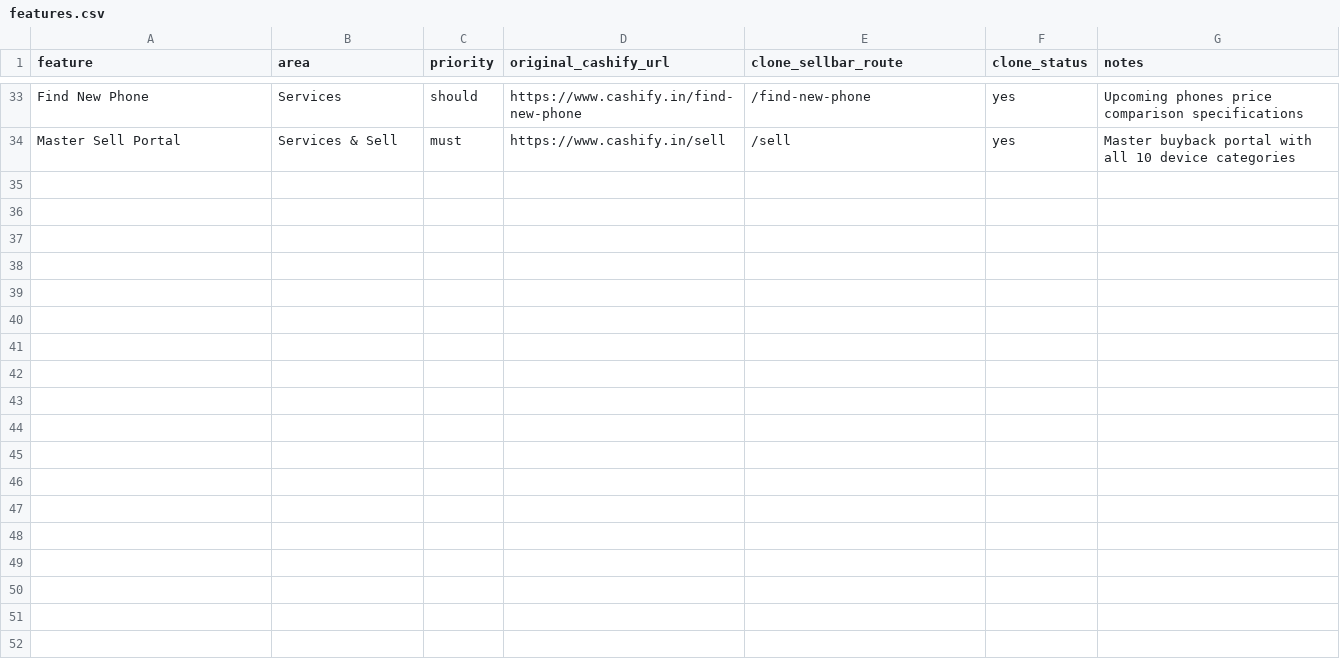
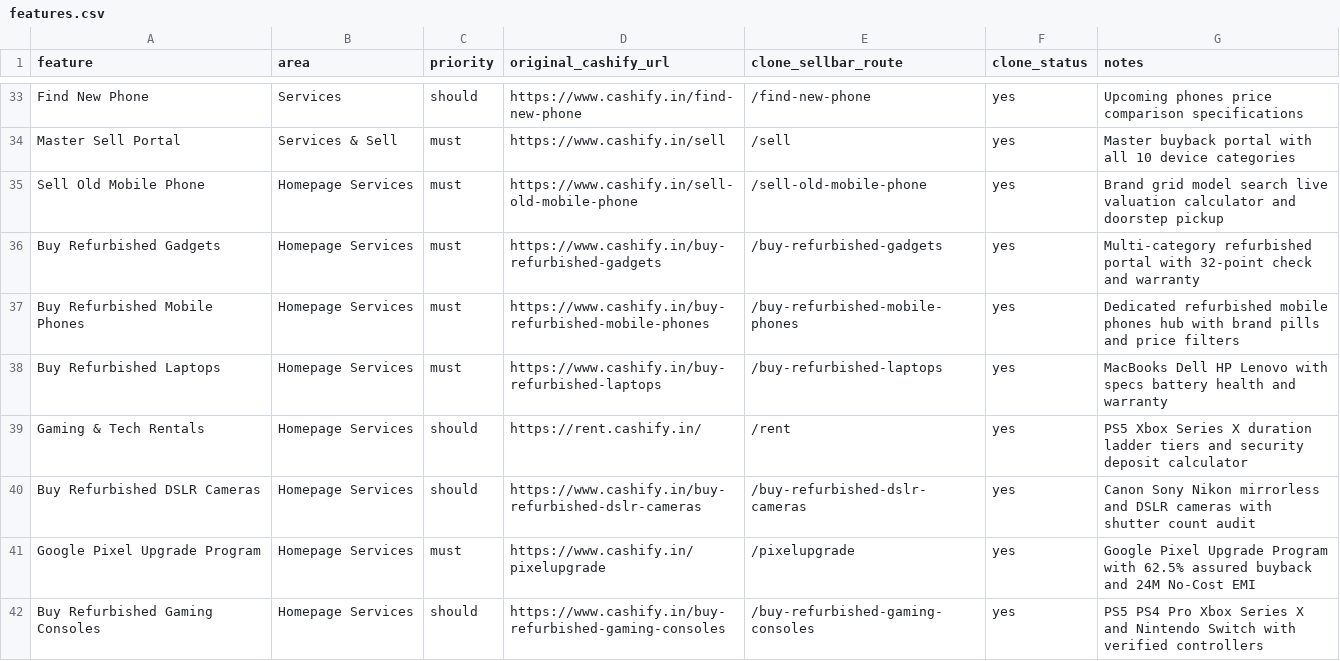
Before and after one commit to AshishKmj/Sellbar-Ecommerce-Website, a CSV file: website/replica/features.csv, drawn as a sheet; only a part is shown, gaps mark what is left out; the diff covers the shown part only.

```diff
--- a/website/replica/features.csv
+++ b/website/replica/features.csv
@@ -34 +34,9 @@ Find New Phone,Services,should,https://www.cashify.in/find-new-phone,/find-new-p
 Master Sell Portal,Services & Sell,must,https://www.cashify.in/sell,/sell,yes,Master buyback portal with all 10 device categories
+Sell Old Mobile Phone,Homepage Services,must,https://www.cashify.in/sell-old-mobile-phone,/sell-old-mobile-phone,yes,Brand grid model search live valuation calculator and doorstep pickup
+Buy Refurbished Gadgets,Homepage Services,must,https://www.cashify.in/buy-refurbished-gadgets,/buy-refurbished-gadgets,yes,Multi-category refurbished portal with 32-point check and warranty
+Buy Refurbished Mobile Phones,Homepage Services,must,https://www.cashify.in/buy-refurbished-mobile-phones,/buy-refurbished-mobile-phones,yes,Dedicated refurbished mobile phones hub with brand pills and price filters
+Buy Refurbished Laptops,Homepage Services,must,https://www.cashify.in/buy-refurbished-laptops,/buy-refurbished-laptops,yes,MacBooks Dell HP Lenovo with specs battery health and warranty
+Gaming & Tech Rentals,Homepage Services,should,https://rent.cashify.in/,/rent,yes,PS5 Xbox Series X duration ladder tiers and security deposit calculator
+Buy Refurbished DSLR Cameras,Homepage Services,should,https://www.cashify.in/buy-refurbished-dslr-cameras,/buy-refurbished-dslr-cameras,yes,Canon Sony Nikon mirrorless and DSLR cameras with shutter count audit
+Google Pixel Upgrade Program,Homepage Services,must,https://www.cashify.in/pixelupgrade,/pixelupgrade,yes,Google Pixel Upgrade Program with 62.5% assured buyback and 24M No-Cost EMI
+Buy Refurbished Gaming Consoles,Homepage Services,should,https://www.cashify.in/buy-refurbished-gaming-consoles,/buy-refurbished-gaming-consoles,yes,PS5 PS4 Pro Xbox Series X and Nintendo Switch with verified controllers
```
Also changed, not shown: 8 added rows elsewhere in this file, 25 other files.
